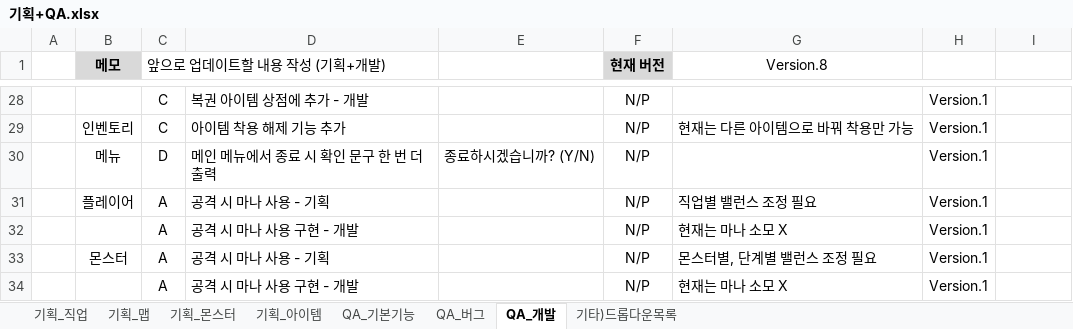
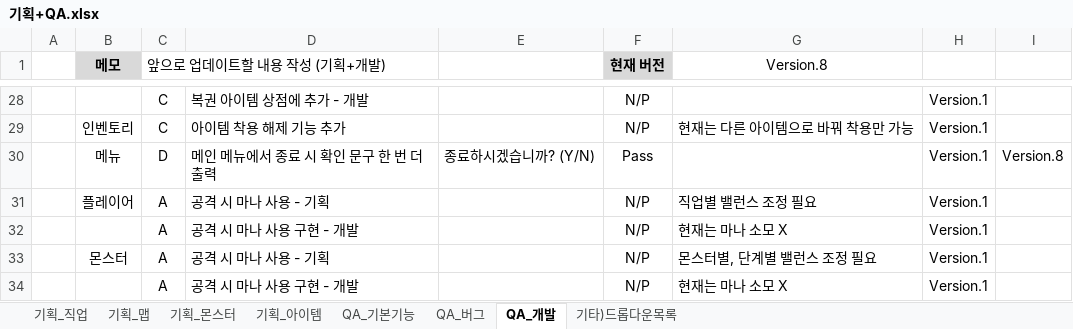
Before and after one commit to codd1/PrimerPasoRPG, an Excel workbook: PrimerPasoRPG/기획+QA.xlsx, sheet QA_개발, drawn as a sheet; only a part is shown, gaps mark what is left out; values as stored, in another font and other column widths than the file's, no borders; conditional formats not drawn; the diff names each change by its address in the sheet, - before the commit and + after, or states it on an @@ line.

Commit message:
Version.8 종료확인추가

```diff
--- a/PrimerPasoRPG/기획+QA.xlsx (sheet QA_개발)
+++ b/PrimerPasoRPG/기획+QA.xlsx (sheet QA_개발)
-F30 (현재 버전): N/P
+F30 (현재 버전): Pass
-I30: (empty)
+I30: Version.8
```
Also changed, not shown: sheet 기획_직업, formulas that keep their value, 13 other files.
